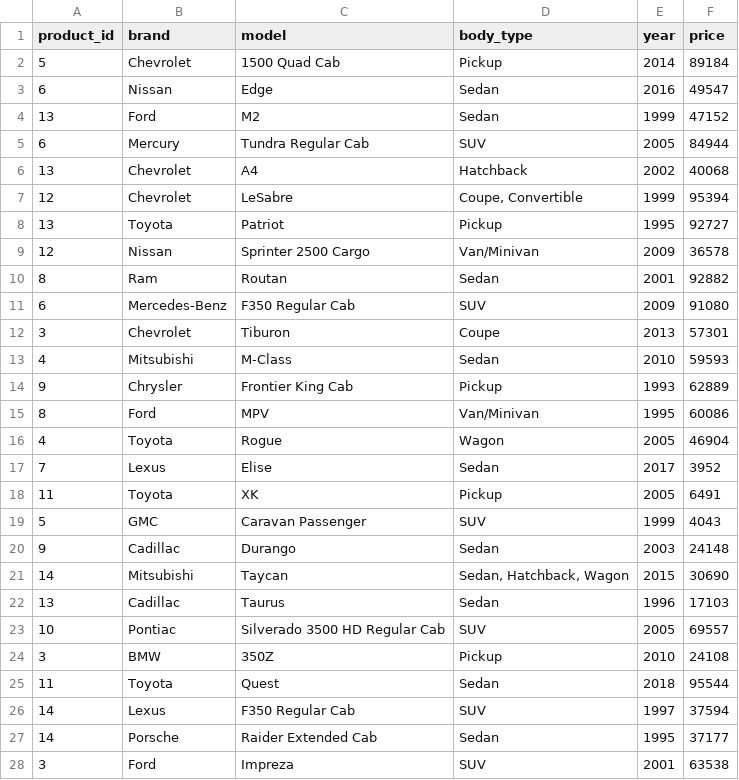
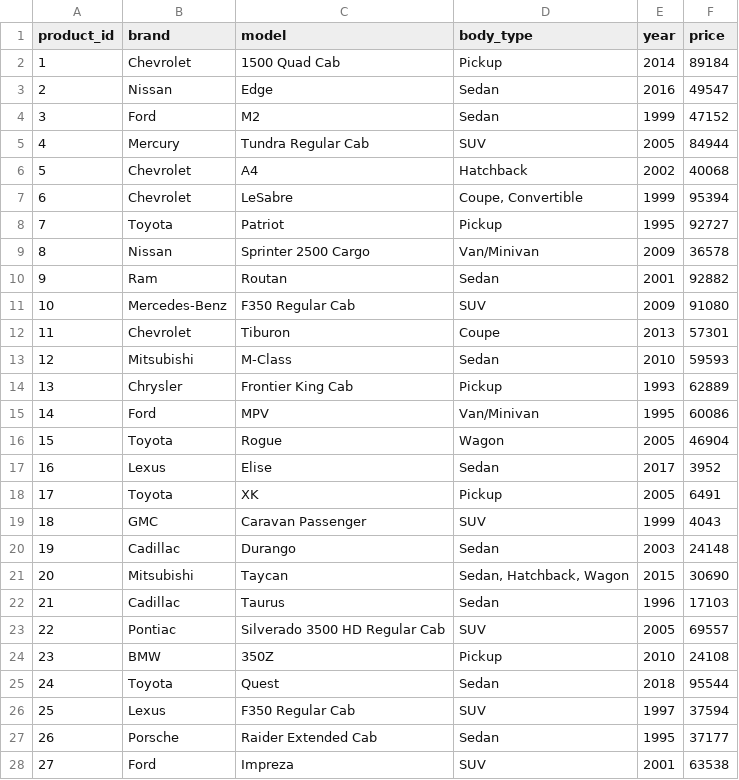
Before and after one commit to AlviZI/Final-Project-1-SQL-, a CSV file: Pacmann Final Project 1 (SQL)/Dummy Data/car_product.csv, drawn as a sheet; only a part is shown; the diff covers the shown part only.

```diff
--- a/Pacmann Final Project 1 (SQL)/Dummy Data/car_product.csv
+++ b/Pacmann Final Project 1 (SQL)/Dummy Data/car_product.csv
@@ -2,27 +2,27 @@ product_id,brand,model,body_type,year,price
-5,Chevrolet,1500 Quad Cab,Pickup,2014,89184
-6,Nissan,Edge,Sedan,2016,49547
-13,Ford,M2,Sedan,1999,47152
-6,Mercury,Tundra Regular Cab,SUV,2005,84944
-13,Chevrolet,A4,Hatchback,2002,40068
-12,Chevrolet,LeSabre,"Coupe, Convertible",1999,95394
-13,Toyota,Patriot,Pickup,1995,92727
-12,Nissan,Sprinter 2500 Cargo,Van/Minivan,2009,36578
-8,Ram,Routan,Sedan,2001,92882
-6,Mercedes-Benz,F350 Regular Cab,SUV,2009,91080
-3,Chevrolet,Tiburon,Coupe,2013,57301
-4,Mitsubishi,M-Class,Sedan,2010,59593
-9,Chrysler,Frontier King Cab,Pickup,1993,62889
-8,Ford,MPV,Van/Minivan,1995,60086
-4,Toyota,Rogue,Wagon,2005,46904
-7,Lexus,Elise,Sedan,2017,3952
-11,Toyota,XK,Pickup,2005,6491
-5,GMC,Caravan Passenger,SUV,1999,4043
-9,Cadillac,Durango,Sedan,2003,24148
-14,Mitsubishi,Taycan,"Sedan, Hatchback, Wagon",2015,30690
-13,Cadillac,Taurus,Sedan,1996,17103
-10,Pontiac,Silverado 3500 HD Regular Cab,SUV,2005,69557
-3,BMW,350Z,Pickup,2010,24108
-11,Toyota,Quest,Sedan,2018,95544
-14,Lexus,F350 Regular Cab,SUV,1997,37594
-14,Porsche,Raider Extended Cab,Sedan,1995,37177
-3,Ford,Impreza,SUV,2001,63538
+"1","Chevrolet","1500 Quad Cab","Pickup","2014","89184"
+"2","Nissan","Edge","Sedan","2016","49547"
+"3","Ford","M2","Sedan","1999","47152"
+"4","Mercury","Tundra Regular Cab","SUV","2005","84944"
+"5","Chevrolet","A4","Hatchback","2002","40068"
+"6","Chevrolet","LeSabre","Coupe, Convertible","1999","95394"
+"7","Toyota","Patriot","Pickup","1995","92727"
+"8","Nissan","Sprinter 2500 Cargo","Van/Minivan","2009","36578"
+"9","Ram","Routan","Sedan","2001","92882"
+"10","Mercedes-Benz","F350 Regular Cab","SUV","2009","91080"
+"11","Chevrolet","Tiburon","Coupe","2013","57301"
+"12","Mitsubishi","M-Class","Sedan","2010","59593"
+"13","Chrysler","Frontier King Cab","Pickup","1993","62889"
+"14","Ford","MPV","Van/Minivan","1995","60086"
+"15","Toyota","Rogue","Wagon","2005","46904"
+"16","Lexus","Elise","Sedan","2017","3952"
+"17","Toyota","XK","Pickup","2005","6491"
+"18","GMC","Caravan Passenger","SUV","1999","4043"
+"19","Cadillac","Durango","Sedan","2003","24148"
+"20","Mitsubishi","Taycan","Sedan, Hatchback, Wagon","2015","30690"
+"21","Cadillac","Taurus","Sedan","1996","17103"
+"22","Pontiac","Silverado 3500 HD Regular Cab","SUV","2005","69557"
+"23","BMW","350Z","Pickup","2010","24108"
+"24","Toyota","Quest","Sedan","2018","95544"
+"25","Lexus","F350 Regular Cab","SUV","1997","37594"
+"26","Porsche","Raider Extended Cab","Sedan","1995","37177"
+"27","Ford","Impreza","SUV","2001","63538"
```
Also changed, not shown: 22 edited cells elsewhere in this file, Pacmann Final Project 1 (SQL)/Dummy Data/city.csv, 4 other files.
